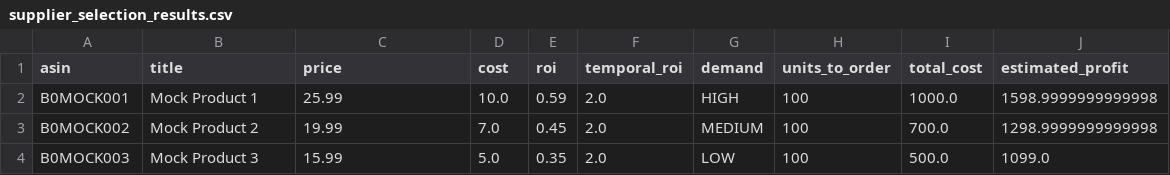
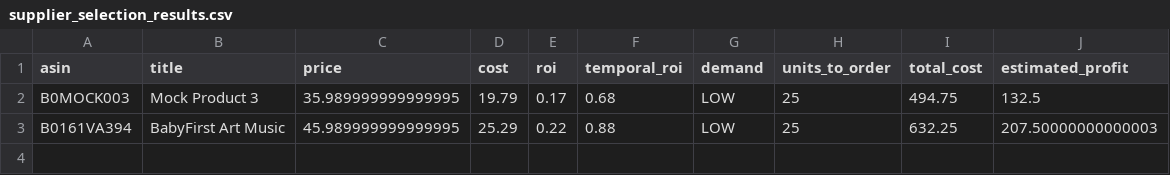
Before and after one commit to miguelsanchezvelo/AmazonFBA_AI_Agent, a CSV file: data/supplier_selection_results.csv, drawn as a sheet.

```diff
--- a/data/supplier_selection_results.csv
+++ b/data/supplier_selection_results.csv
@@ -1,4 +1,3 @@
 asin,title,price,cost,roi,temporal_roi,demand,units_to_order,total_cost,estimated_profit
-B0MOCK001,Mock Product 1,25.99,10.0,0.59,2.0,HIGH,100,1000.0,1598.9999999999998
-B0MOCK002,Mock Product 2,19.99,7.0,0.45,2.0,MEDIUM,100,700.0,1298.9999999999998
-B0MOCK003,Mock Product 3,15.99,5.0,0.35,2.0,LOW,100,500.0,1099.0
+B0MOCK003,Mock Product 3,35.989999999999995,19.79,0.17,0.68,LOW,25,494.75,132.5
+B0161VA394,BabyFirst Art Music,45.989999999999995,25.29,0.22,0.88,LOW,25,632.25,207.50000000000003
```
Also changed, not shown: data/profitability_estimation_results.csv, 31 other files.
